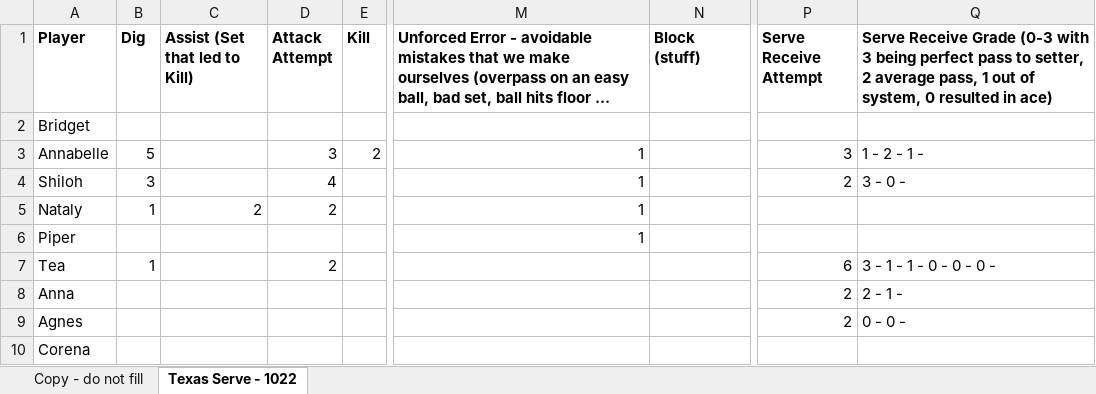
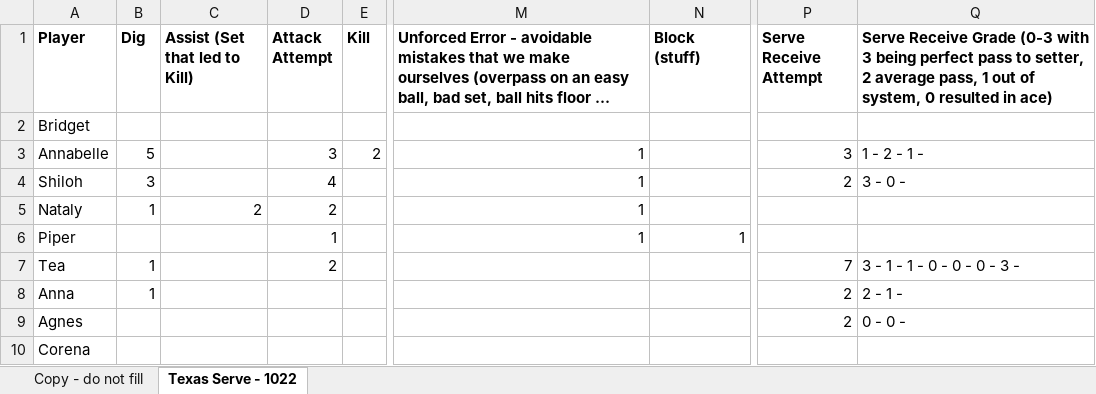
Before and after one commit to clancyred/defenders-volleyball, an Excel workbook: source/varsity_stat_workbook.xlsx, sheet Texas Serve - 1022, drawn as a sheet; only a part is shown, gaps mark what is left out; long unchanged cells end in …; values as stored, in another font and other column widths than the file's, no borders; charts and pictures not drawn; the diff names each change by its address in the sheet, - before the commit and + after, or states it on an @@ line.

Commit message:
Update stat workbook from Google Sheet

```diff
--- a/source/varsity_stat_workbook.xlsx (sheet Texas Serve - 1022)
+++ b/source/varsity_stat_workbook.xlsx (sheet Texas Serve - 1022)
-D6 (Attack Attempt): (empty)
+D6 (Attack Attempt): 1
-N6 (Block (stuff)): (empty)
+N6 (Block (stuff)): 1
-P7 (Serve Receive Attempt): 6
+P7 (Serve Receive Attempt): 7
-Q7: 3 - 1 - 1 - 0 - 0 - 0 -
+Q7: 3 - 1 - 1 - 0 - 0 - 0 - 3 -
-B8 (Dig): (empty)
+B8 (Dig): 1
```
